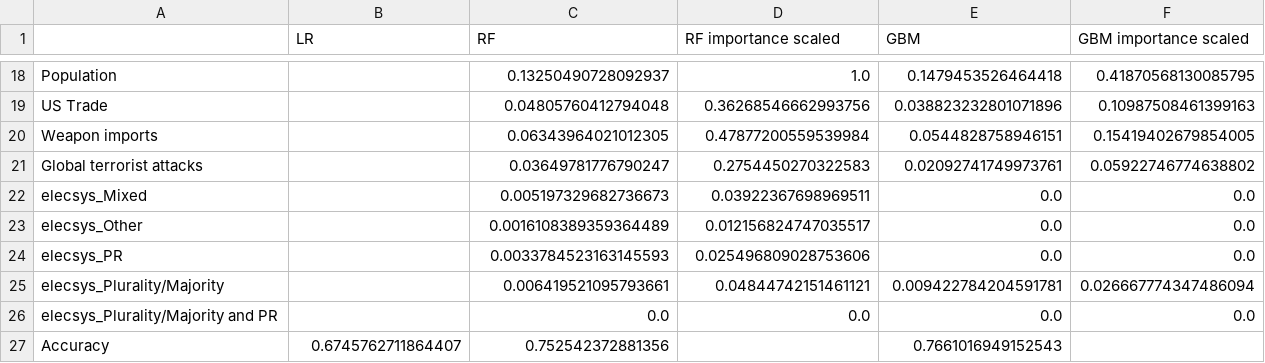
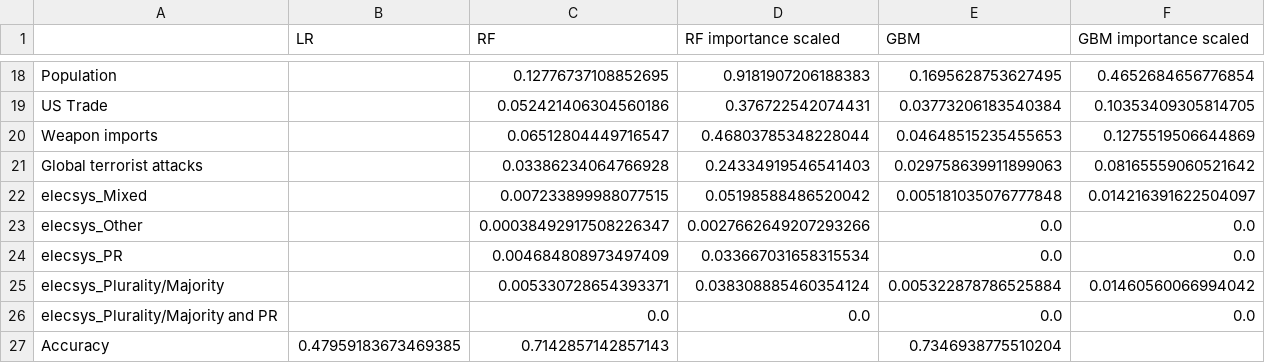
Before and after one commit to Bvlampe/MSc_thesis_PolSci, a CSV file: output_files/all_interpol_glob_GTD+education.csv, drawn as a sheet; only a part is shown, gaps mark what is left out; the diff covers the shown part only; the diff names each change by its address in the sheet, - before the commit and + after, or states it on an @@ line.

```diff
--- a/output_files/all_interpol_glob_GTD+education.csv
+++ b/output_files/all_interpol_glob_GTD+education.csv
-C18 (RF): 0.13250490728092937
+C18 (RF): 0.12776737108852695
-D18 (RF importance scaled): 1.0
+D18 (RF importance scaled): 0.9181907206188383
-E18 (GBM): 0.1479453526464418
+E18 (GBM): 0.1695628753627495
-F18 (GBM importance scaled): 0.41870568130085795
+F18 (GBM importance scaled): 0.4652684656776854
-C19 (RF): 0.04805760412794048
+C19 (RF): 0.052421406304560186
-D19 (RF importance scaled): 0.36268546662993756
+D19 (RF importance scaled): 0.376722542074431
-E19 (GBM): 0.038823232801071896
+E19 (GBM): 0.03773206183540384
-F19 (GBM importance scaled): 0.10987508461399163
+F19 (GBM importance scaled): 0.10353409305814705
-C20 (RF): 0.06343964021012305
+C20 (RF): 0.06512804449716547
-D20 (RF importance scaled): 0.47877200559539984
+D20 (RF importance scaled): 0.46803785348228044
-E20 (GBM): 0.0544828758946151
+E20 (GBM): 0.04648515235455653
-F20 (GBM importance scaled): 0.15419402679854005
+F20 (GBM importance scaled): 0.1275519506644869
-C21 (RF): 0.03649781776790247
+C21 (RF): 0.03386234064766928
-D21 (RF importance scaled): 0.2754450270322583
+D21 (RF importance scaled): 0.24334919546541403
-E21 (GBM): 0.02092741749973761
+E21 (GBM): 0.029758639911899063
-F21 (GBM importance scaled): 0.05922746774638802
+F21 (GBM importance scaled): 0.08165559060521642
-C22 (RF): 0.005197329682736673
+C22 (RF): 0.007233899988077515
-D22 (RF importance scaled): 0.03922367698969511
+D22 (RF importance scaled): 0.05198588486520042
-E22 (GBM): 0.0
+E22 (GBM): 0.005181035076777848
-F22 (GBM importance scaled): 0.0
+F22 (GBM importance scaled): 0.014216391622504097
-C23 (RF): 0.0016108389359364489
+C23 (RF): 0.00038492917508226347
-D23 (RF importance scaled): 0.012156824747035517
+D23 (RF importance scaled): 0.0027662649207293266
-C24 (RF): 0.0033784523163145593
+C24 (RF): 0.004684808973497409
-D24 (RF importance scaled): 0.025496809028753606
+D24 (RF importance scaled): 0.033667031658315534
-C25 (RF): 0.006419521095793661
+C25 (RF): 0.005330728654393371
-D25 (RF importance scaled): 0.04844742151461121
+D25 (RF importance scaled): 0.038308885460354124
-E25 (GBM): 0.009422784204591781
+E25 (GBM): 0.005322878786525884
-F25 (GBM importance scaled): 0.026667774347486094
+F25 (GBM importance scaled): 0.01460560066994042
-B27 (LR): 0.6745762711864407
+B27 (LR): 0.47959183673469385
-C27 (RF): 0.752542372881356
+C27 (RF): 0.7142857142857143
-E27 (GBM): 0.7661016949152543
+E27 (GBM): 0.7346938775510204
```
Also changed, not shown: 73 edited cells elsewhere in this file, output_files/combined.csv, output_files/combined_education.csv, 24 other files.
